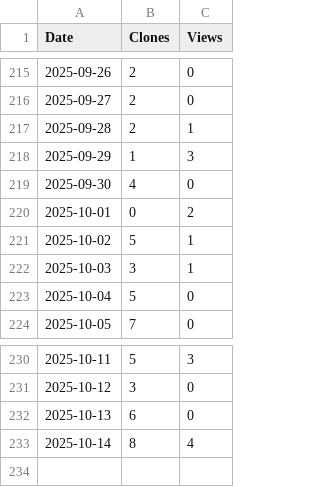
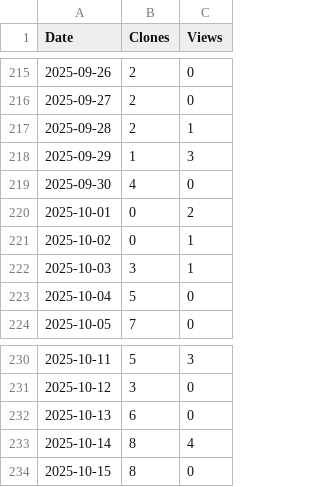
Before and after one commit to arc-research-lab/SCARIF, a CSV file: assets/SCARIF.csv, drawn as a sheet; only a part is shown, gaps mark what is left out.

```diff
--- a/assets/SCARIF.csv
+++ b/assets/SCARIF.csv
@@ -220,3 +220,3 @@ Date,Clones,Views
 2025-10-01,0,2
-2025-10-02,5,1
+2025-10-02,0,1
 2025-10-03,3,1
@@ -233 +233,2 @@ Date,Clones,Views
 2025-10-14,8,4
+2025-10-15,8,0
```
Also changed, not shown: 3 other files.
